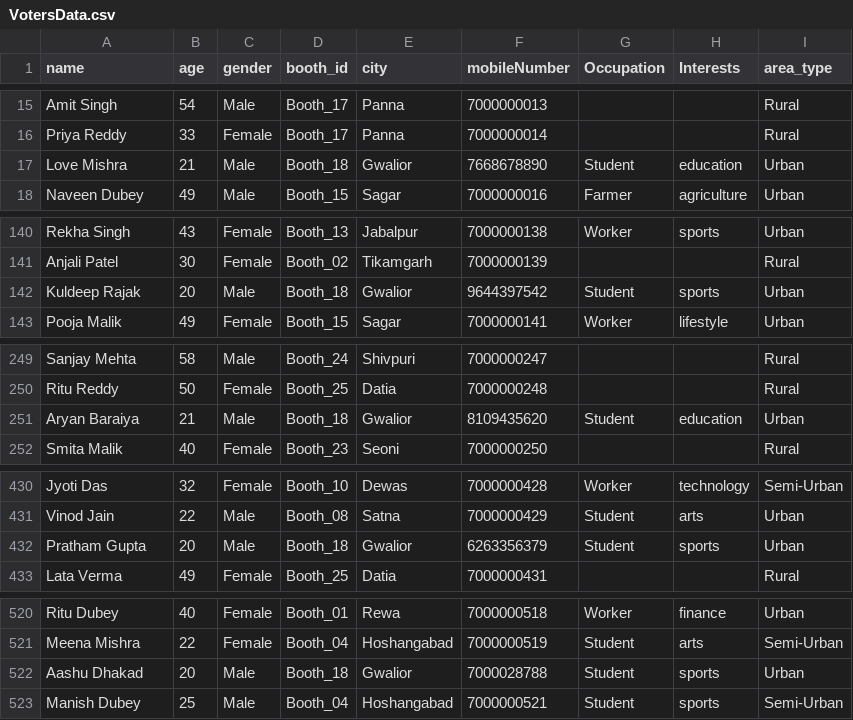
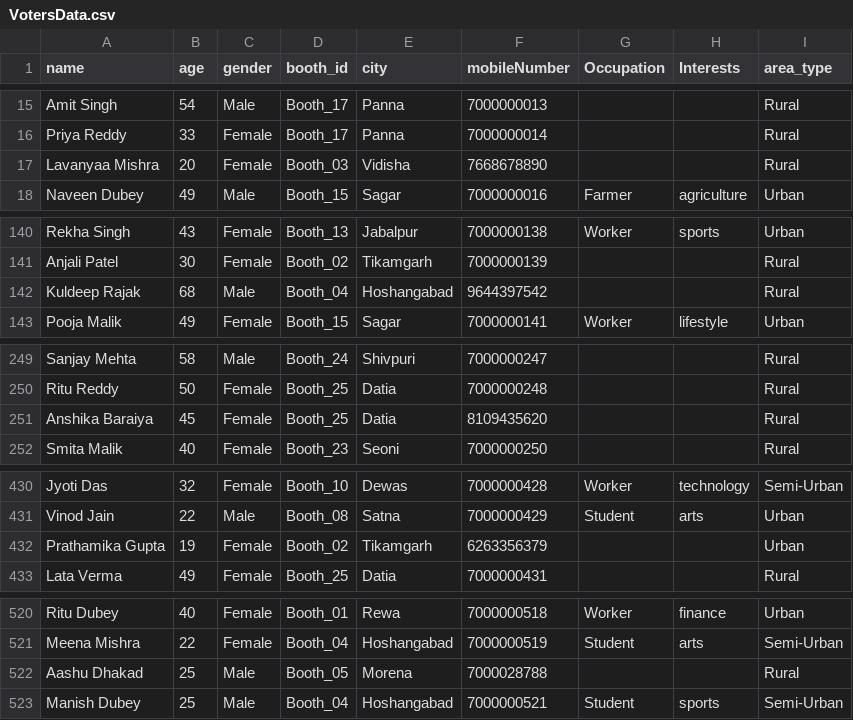
Before and after one commit to lovemishra28/SAMVAD-BACKEND, a CSV file: data/VotersData.csv, drawn as a sheet; only a part is shown, gaps mark what is left out; the diff covers the shown part only.

Commit message:
Integrate Twilio for WhatsApp notifications and update VotersData.csv

```diff
--- a/data/VotersData.csv
+++ b/data/VotersData.csv
@@ -16,3 +16,3 @@ Amit Singh,54,Male,Booth_17,Panna,7000000013,,,Rural
 Priya Reddy,33,Female,Booth_17,Panna,7000000014,,,Rural
-Love Mishra,21,Male,Booth_18,Gwalior,7668678890,Student,education,Urban
+Lavanyaa Mishra,20,Female,Booth_03,Vidisha,7668678890,,,Rural
 Naveen Dubey,49,Male,Booth_15,Sagar,7000000016,Farmer,agriculture,Urban
@@ -141,3 +141,3 @@ Rekha Singh,43,Female,Booth_13,Jabalpur,7000000138,Worker,sports,Urban
 Anjali Patel,30,Female,Booth_02,Tikamgarh,7000000139,,,Rural
-Kuldeep Rajak,20,Male,Booth_18,Gwalior,9644397542,Student,sports,Urban
+Kuldeep Rajak,68,Male,Booth_04,Hoshangabad,9644397542,,,Rural
 Pooja Malik,49,Female,Booth_15,Sagar,7000000141,Worker,lifestyle,Urban
@@ -250,3 +250,3 @@ Sanjay Mehta,58,Male,Booth_24,Shivpuri,7000000247,,,Rural
 Ritu Reddy,50,Female,Booth_25,Datia,7000000248,,,Rural
-Aryan Baraiya,21,Male,Booth_18,Gwalior,8109435620,Student,education,Urban
+Anshika Baraiya,45,Female,Booth_25,Datia,8109435620,,,Rural
 Smita Malik,40,Female,Booth_23,Seoni,7000000250,,,Rural
@@ -431,3 +431,3 @@ Jyoti Das,32,Female,Booth_10,Dewas,7000000428,Worker,technology,Semi-Urban
 Vinod Jain,22,Male,Booth_08,Satna,7000000429,Student,arts,Urban
-Pratham Gupta,20,Male,Booth_18,Gwalior,6263356379,Student,sports,Urban
+Prathamika Gupta,19,Female,Booth_02,Tikamgarh,6263356379,,,Urban
 Lata Verma,49,Female,Booth_25,Datia,7000000431,,,Rural
@@ -521,3 +521,3 @@ Ritu Dubey,40,Female,Booth_01,Rewa,7000000518,Worker,finance,Urban
 Meena Mishra,22,Female,Booth_04,Hoshangabad,7000000519,Student,arts,Semi-Urban
-Aashu Dhakad,20,Male,Booth_18,Gwalior,7000028788,Student,sports,Urban
+Aashu Dhakad,25,Male,Booth_05,Morena,7000028788,,,Rural
 Manish Dubey,25,Male,Booth_04,Hoshangabad,7000000521,Student,sports,Semi-Urban
```
Also changed, not shown: 5 edited cells elsewhere in this file, 3 other files.
